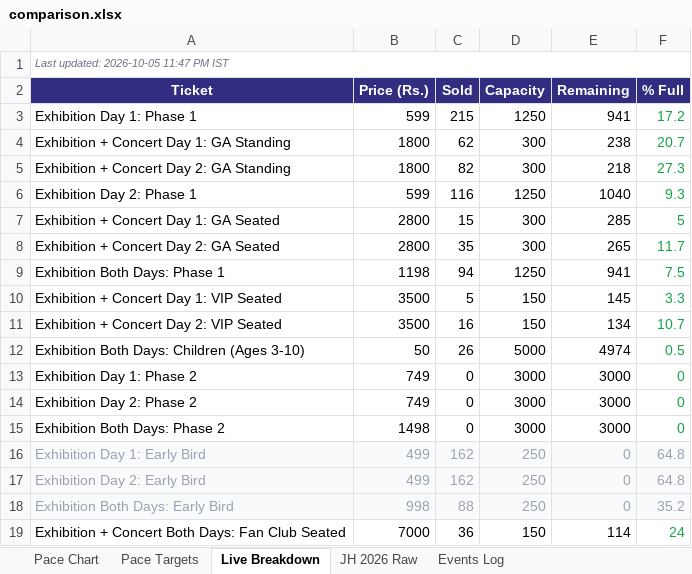
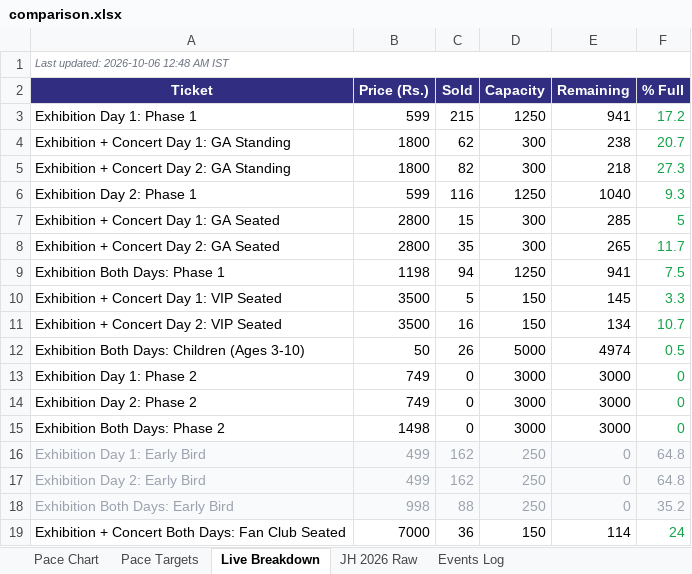
Before and after one commit to vanishinggradient/ticketing-jh-2027-status-page, an Excel workbook: comparison.xlsx, sheet Live Breakdown, drawn as a sheet; values as stored, in another font and other column widths than the file's, no borders; the diff names each change by its address in the sheet, - before the commit and + after, or states it on an @@ line.

```diff
--- a/comparison.xlsx (sheet Live Breakdown)
+++ b/comparison.xlsx (sheet Live Breakdown)
-A1 (Ticket): Last updated: 2026-10-05 11:47 PM IST
+A1 (Ticket): Last updated: 2026-10-06 12:48 AM IST
```
Also changed, not shown: sheet Pace Chart, 2 other files.
